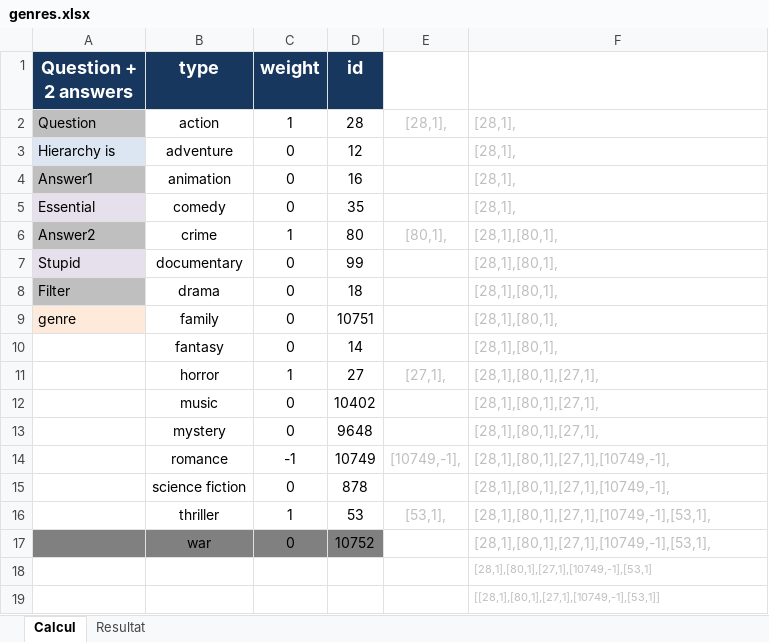
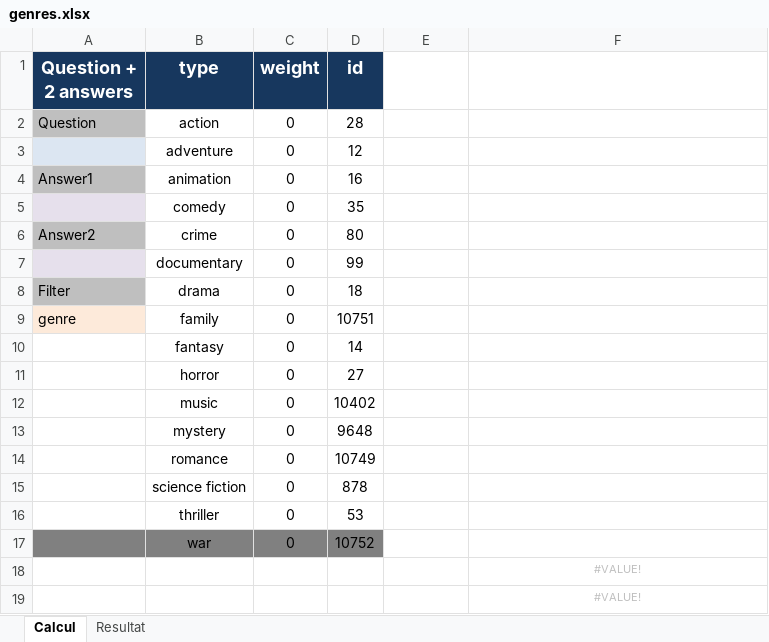
Before and after one commit to NicolasMachado/watcha-wanna-watch, an Excel workbook: genres.xlsx, sheet Calcul, drawn as a sheet; values as stored, in another font and other column widths than the file's, no borders; the diff names each change by its address in the sheet, - before the commit and + after, or states it on an @@ line.

Commit message:
Added more questions

```diff
--- a/genres.xlsx (sheet Calcul)
+++ b/genres.xlsx (sheet Calcul)
-C2 (weight): 1
+C2 (weight): 0
-E2: [28,1],
+E2: (empty)
-F2:F5: [28,1],
+F2:F5: (empty)
-A3 (Question + 2 answers): Hierarchy is
+A3 (Question + 2 answers): (empty)
-A5 (Question + 2 answers): Essential
+A5 (Question + 2 answers): (empty)
-C6 (weight): 1
+C6 (weight): 0
-E6: [80,1],
+E6: (empty)
-F6:F10: [28,1],[80,1],
+F6:F10: (empty)
-A7 (Question + 2 answers): Stupid
+A7 (Question + 2 answers): (empty)
-C11 (weight): 1
+C11 (weight): 0
-E11: [27,1],
+E11: (empty)
-F11:F13: [28,1],[80,1],[27,1],
+F11:F13: (empty)
-C14 (weight): -1
+C14 (weight): 0
-E14: [10749,-1],
+E14: (empty)
-F14:F15: [28,1],[80,1],[27,1],[10749,-1],
+F14:F15: (empty)
-C16 (weight): 1
+C16 (weight): 0
-E16: [53,1],
+E16: (empty)
-F16:F17: [28,1],[80,1],[27,1],[10749,-1],[53,1],
+F16:F17: (empty)
-F18: [28,1],[80,1],[27,1],[10749,-1],[53,1]
+F18: #VALUE!
-F18:F19 alignment: left
+F18:F19 alignment: center
-F19: [[28,1],[80,1],[27,1],[10749,-1],[53,1]]
+F19: #VALUE!
```
Also changed, not shown: sheet Resultat, formulas that keep their value, 2 other files.
